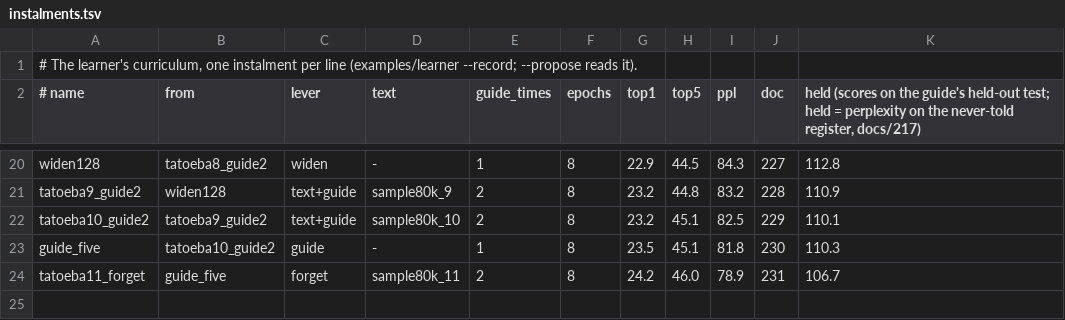
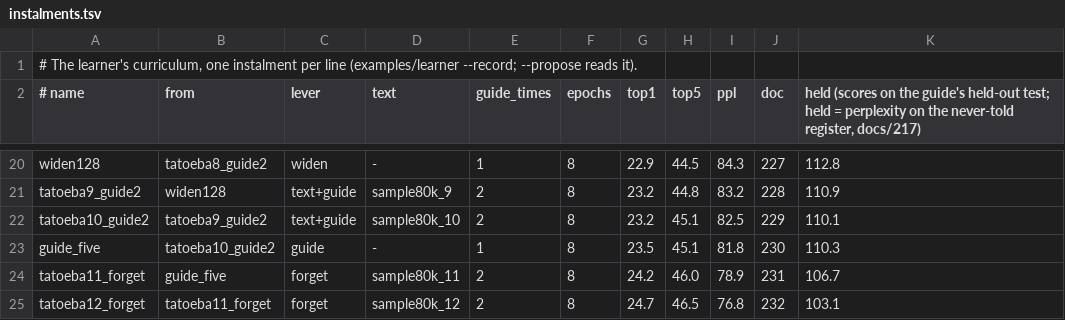
Before and after one commit to gemphi/phiano, a TSV file: data/curriculum/instalments.tsv, drawn as a sheet; only a part is shown, gaps mark what is left out.

```diff
--- a/data/curriculum/instalments.tsv
+++ b/data/curriculum/instalments.tsv
@@ -24 +24,2 @@ guide_five	tatoeba10_guide2	guide	-	1	8	23.5	45.1	81.8	230	110.3
 tatoeba11_forget	guide_five	forget	sample80k_11	2	8	24.2	46.0	78.9	231	106.7
+tatoeba12_forget	tatoeba11_forget	forget	sample80k_12	2	8	24.7	46.5	76.8	232	103.1
```
Also changed, not shown: 2 other files.
